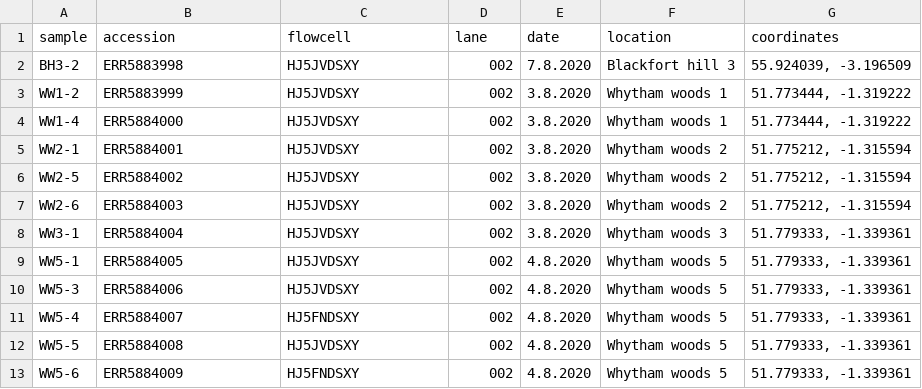
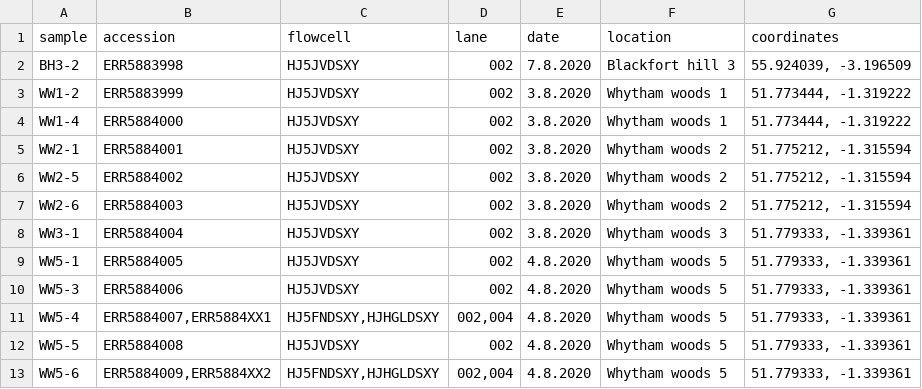
Before and after one commit to RossLab/genomic-evidence-of-PGE-in-globular-springtails, a TSV file: tables/Allacma_reseq_samples.tsv, drawn as a sheet.

```diff
--- a/tables/Allacma_reseq_samples.tsv
+++ b/tables/Allacma_reseq_samples.tsv
@@ -10,4 +10,4 @@ WW5-1	ERR5884005	HJ5JVDSXY	002	4.8.2020	Whytham woods 5	51.779333, -1.339361
 WW5-3	ERR5884006	HJ5JVDSXY	002	4.8.2020	Whytham woods 5	51.779333, -1.339361
-WW5-4	ERR5884007	HJ5FNDSXY	002	4.8.2020	Whytham woods 5	51.779333, -1.339361
+WW5-4	ERR5884007,ERR5884XX1	HJ5FNDSXY,HJHGLDSXY	002,004	4.8.2020	Whytham woods 5	51.779333, -1.339361
 WW5-5	ERR5884008	HJ5JVDSXY	002	4.8.2020	Whytham woods 5	51.779333, -1.339361
-WW5-6	ERR5884009	HJ5FNDSXY	002	4.8.2020	Whytham woods 5	51.779333, -1.339361
+WW5-6	ERR5884009,ERR5884XX2	HJ5FNDSXY,HJHGLDSXY	002,004	4.8.2020	Whytham woods 5	51.779333, -1.339361
```
Also changed, not shown: 5 other files.
